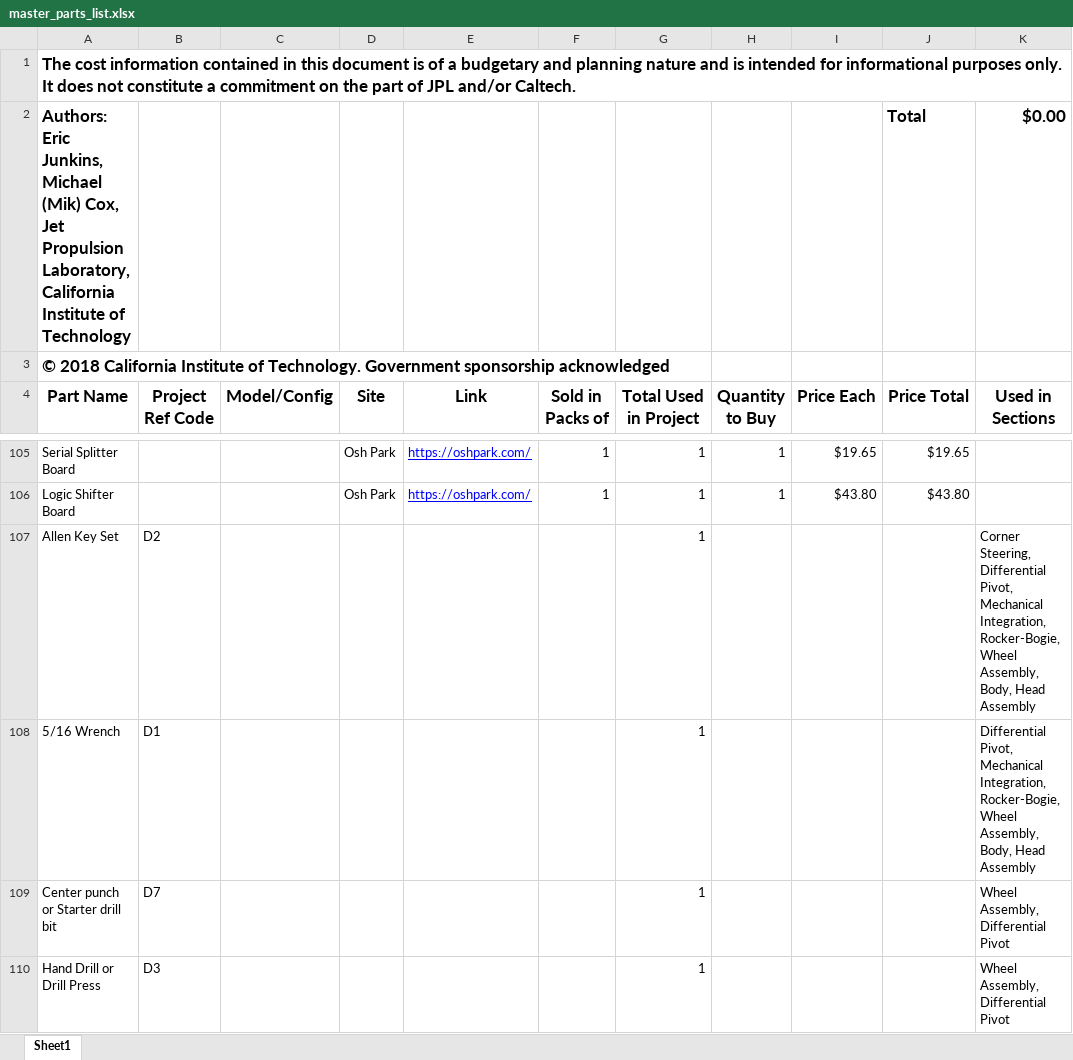
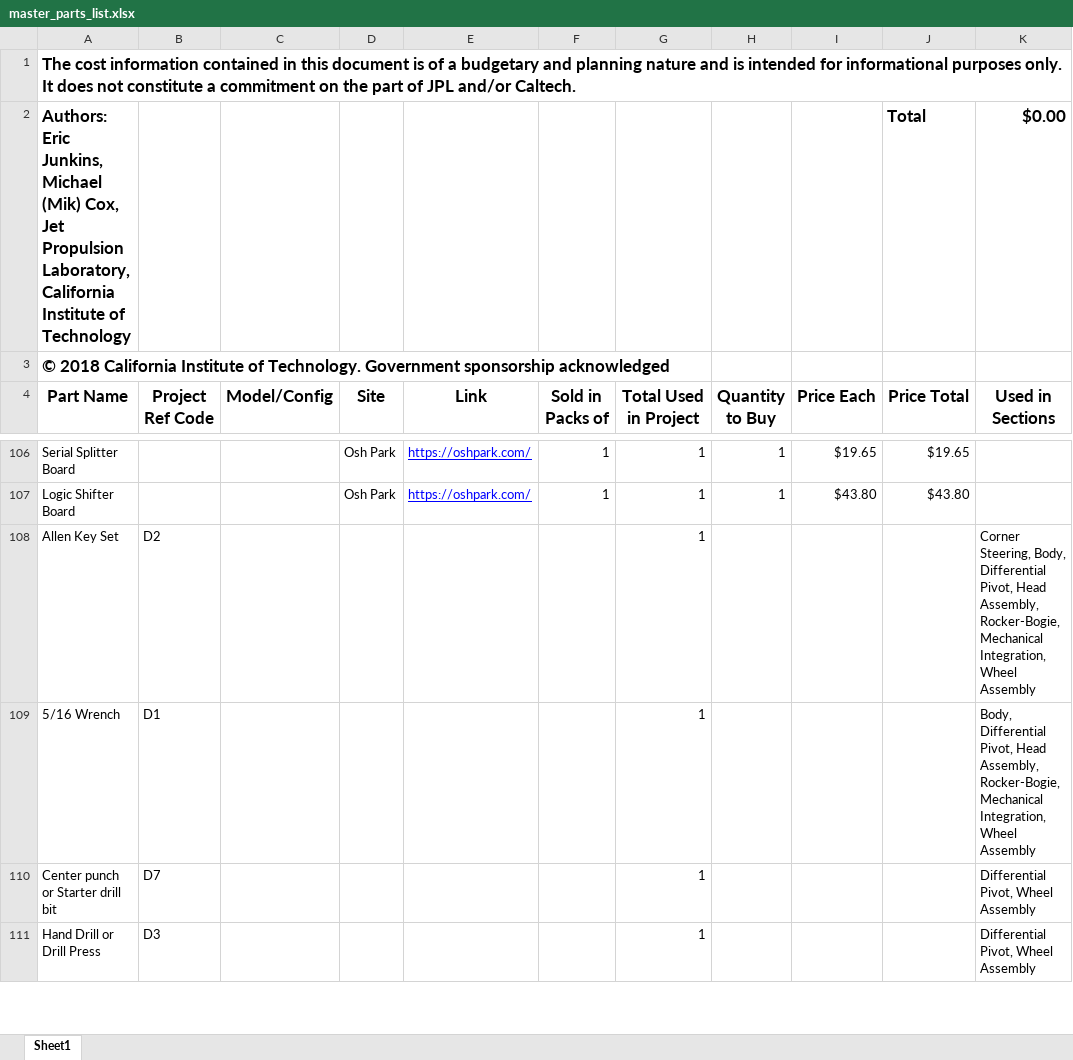
Before and after one commit to nasa-jpl/open-source-rover, an Excel workbook: master_parts_list.xlsx, sheet Sheet1, drawn as a sheet; only a part is shown, gaps mark what is left out; values as stored, in another font and other column widths than the file's, no borders; addresses are those after the commit; the diff covers the shown part only; the diff names each change by its address in the sheet, - before the commit and + after, or states it on an @@ line.

Commit message:
final commit of all corner steering changes, updated images, CAD files, readme, and more

```diff
--- a/master_parts_list.xlsx (sheet Sheet1)
+++ b/master_parts_list.xlsx (sheet Sheet1)
-K108 (Used in Sections): Corner Steering, Differential Pivot, Mechanical Integration, Rocker-Bogie, Wheel Assembly, Body, Head Assembly
+K108 (Used in Sections): Corner Steering, Body, Differential Pivot, Head Assembly, Rocker-Bogie, Mechanical Integration, Wheel Assembly
-K109 (Used in Sections): Differential Pivot, Mechanical Integration, Rocker-Bogie, Wheel Assembly, Body, Head Assembly
+K109 (Used in Sections): Body, Differential Pivot, Head Assembly, Rocker-Bogie, Mechanical Integration, Wheel Assembly
-K110:K111 (Used in Sections): Wheel Assembly, Differential Pivot
+K110:K111 (Used in Sections): Differential Pivot, Wheel Assembly
```
Also changed, not shown: 1 added row and 18 edited cells elsewhere in this sheet, 30 other files.
